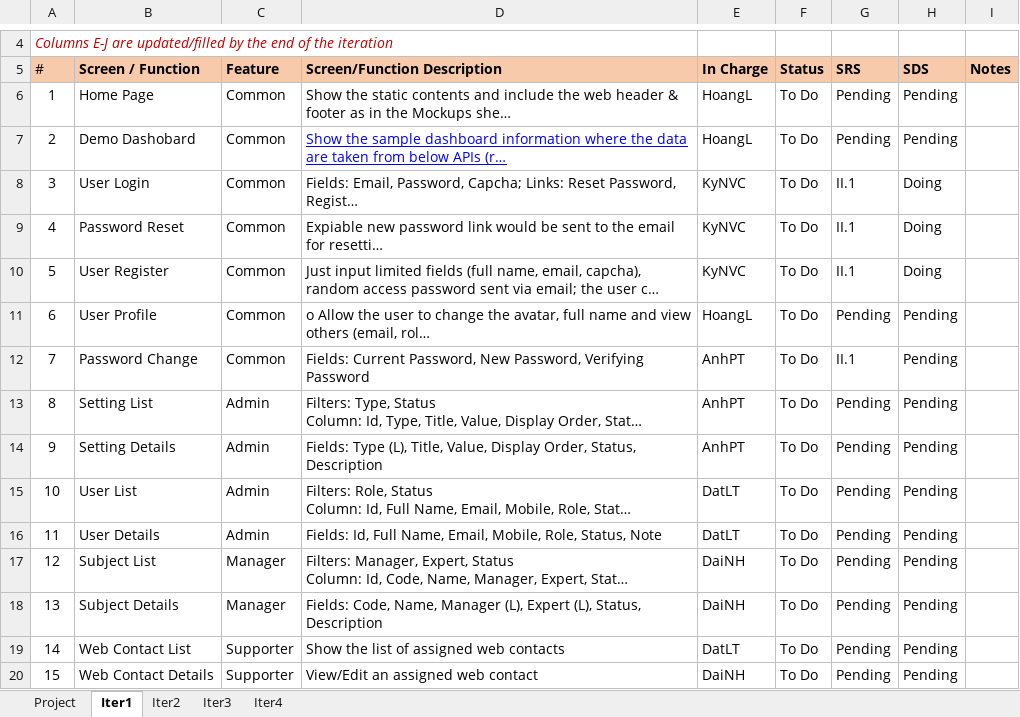
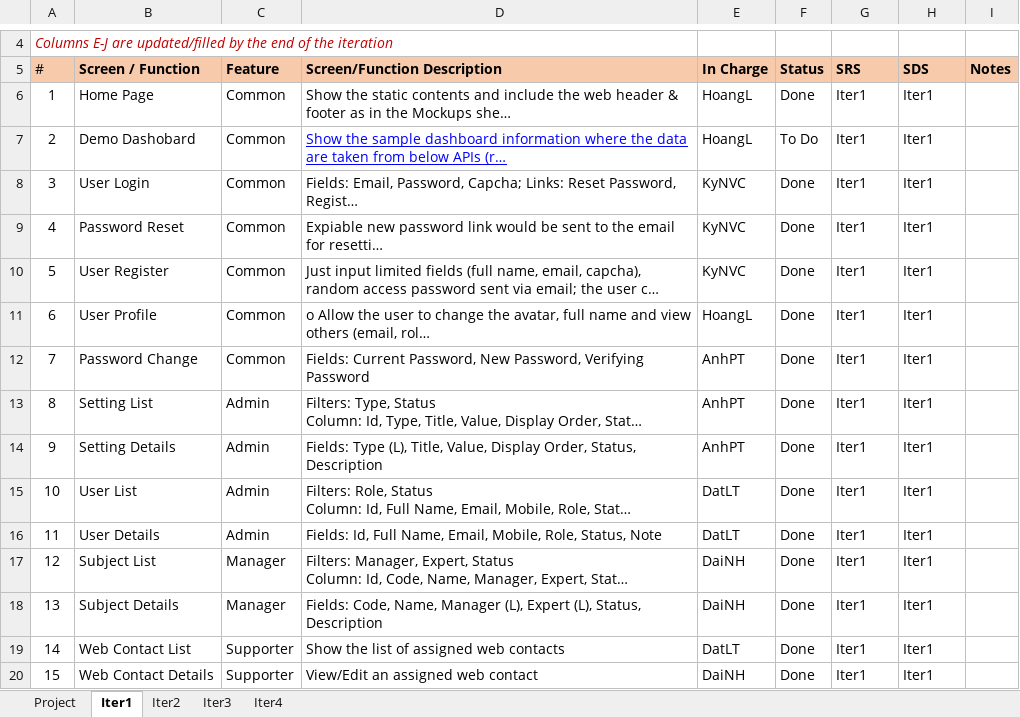
Before and after one commit to nguyenvancaokyfpt/g6, an Excel workbook: document/Project Tracking.xlsx, sheet Iter1, drawn as a sheet; only a part is shown, gaps mark what is left out; long unchanged cells end in …; values as stored, in another font and other column widths than the file's, no borders; charts and pictures and conditional formats not drawn; the diff names each change by its address in the sheet, - before the commit and + after, or states it on an @@ line.

```diff
--- a/document/Project Tracking.xlsx (sheet Iter1)
+++ b/document/Project Tracking.xlsx (sheet Iter1)
-F6 (Status): To Do
+F6 (Status): Done
-G6:G7 (SRS): Pending
+G6:G7 (SRS): Iter1
-H6:H7 (SDS): Pending
+H6:H7 (SDS): Iter1
-F8:F20 (Status): To Do
+F8:F20 (Status): Done
-G8:G10 (SRS): II.1
+G8:G10 (SRS): Iter1
-H8:H10 (SDS): Doing
+H8:H10 (SDS): Iter1
-G11 (SRS): Pending
+G11 (SRS): Iter1
-H11:H20 (SDS): Pending
+H11:H20 (SDS): Iter1
-G12 (SRS): II.1
+G12 (SRS): Iter1
-G13:G20 (SRS): Pending
+G13:G20 (SRS): Iter1
```
Also changed, not shown: sheet Iter2, sheet Iter3, sheet Project, document/Issues Report.xlsx, 2 other files.
